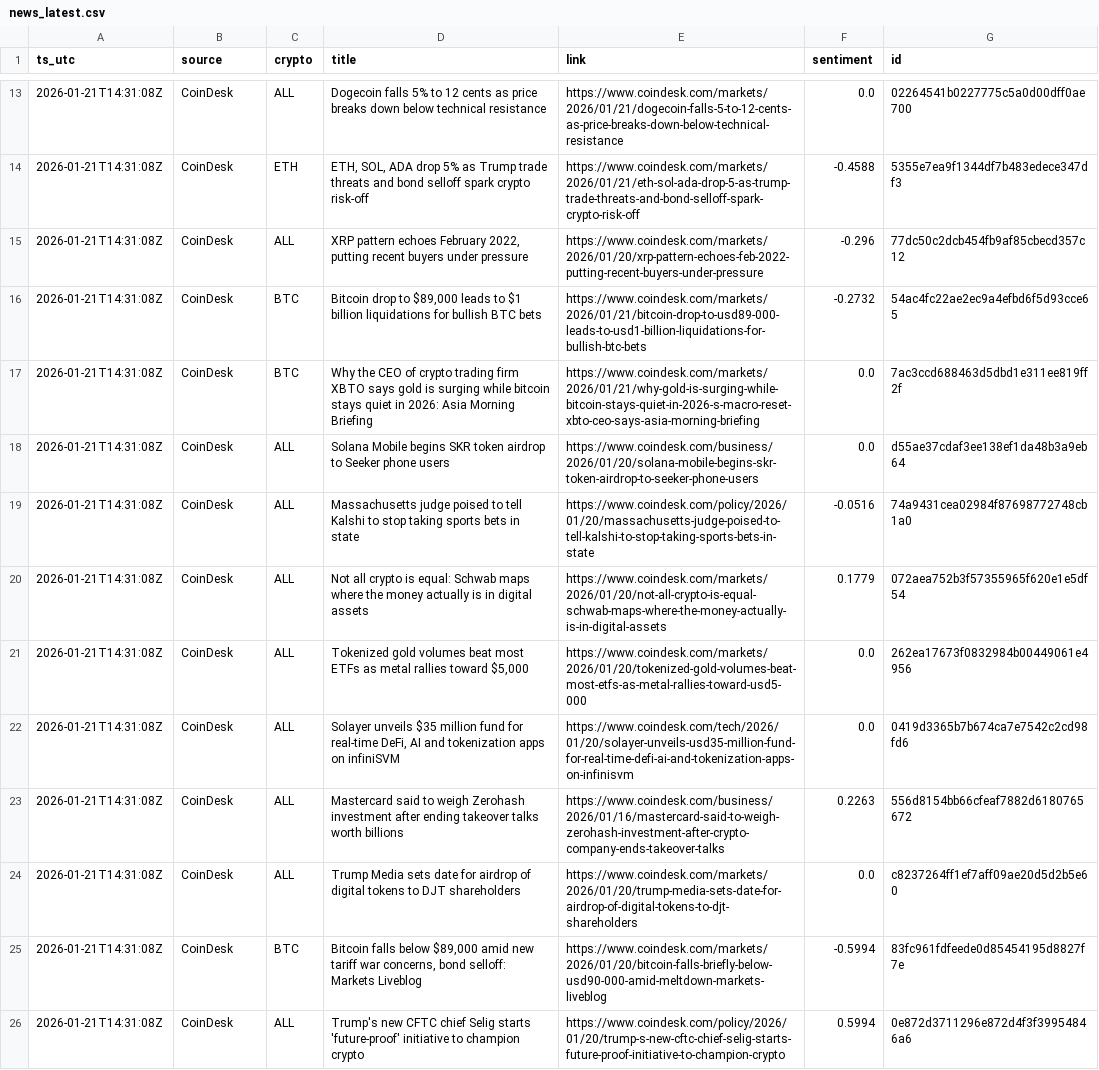
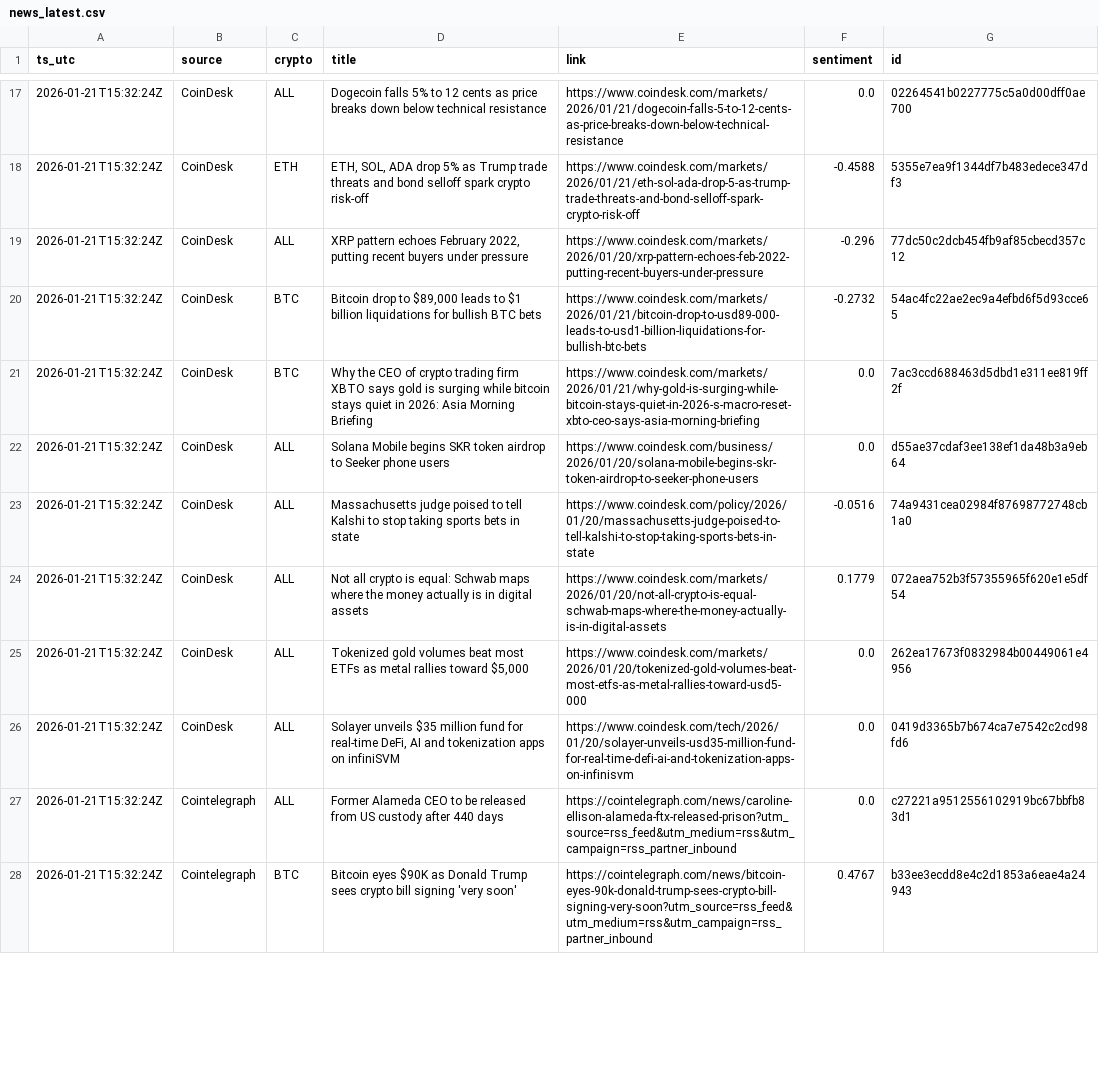
Before and after one commit to gertidokaj/crypto-sentiment-forecasting, a CSV file: data/live/news_latest.csv, drawn as a sheet; only a part is shown, gaps mark what is left out; removed rows and columns are numbered as before the commit, all else as after; the diff covers the shown part only; the diff names each change by its address in the sheet, - before the commit and + after, or states it on an @@ line.

```diff
--- a/data/live/news_latest.csv
+++ b/data/live/news_latest.csv
-A17:A26 (ts_utc): 2026-01-21T14:31:08Z
+A17:A26 (ts_utc): 2026-01-21T15:32:24Z
-row 23: 2026-01-21T14:31:08Z | CoinDesk | ALL | Mastercard said to weigh Zerohash investment after ending takeover talks worth billions | https://www.coindesk.com/business/2026/01/16/mastercard-said-to-weigh-zerohash-investment-after-crypto-company-ends-takeover-talks | 0.2263 | 556d8154bb66cfeaf7882d6180765672
-A27 (ts_utc): 2026-01-21T14:31:08Z
+A27 (ts_utc): 2026-01-21T15:32:24Z
-B27 (source): CoinDesk
+B27 (source): Cointelegraph
-D27 (title): Trump Media sets date for airdrop of digital tokens to DJT shareholders
+D27 (title): Former Alameda CEO to be released from US custody after 440 days
-E27 (link): https://www.coindesk.com/markets/2026/01/20/trump-media-sets-date-for-airdrop-of-digital-tokens-to-djt-shareholders
+E27 (link): https://cointelegraph.com/news/caroline-ellison-alameda-ftx-released-prison?utm_source=rss_feed&utm_medium=rss&utm_campaign=rss_partner_inbound
-G27 (id): c8237264ff1ef7aff09ae20d5d2b5e60
+G27 (id): c27221a9512556102919bc67bbfb83d1
-row 25: 2026-01-21T14:31:08Z | CoinDesk | BTC | Bitcoin falls below $89,000 amid new tariff war concerns, bond selloff: Markets Liveblog | https://www.coindesk.com/markets/2026/01/20/bitcoin-falls-briefly-below-usd90-000-amid-meltdown-markets-liveblog | -0.5994 | 83fc961fdfeede0d85454195d8827f7e
-row 26: 2026-01-21T14:31:08Z | CoinDesk | ALL | Trump's new CFTC chief Selig starts 'future-proof' initiative to champion crypto | https://www.coindesk.com/policy/2026/01/20/trump-s-new-cftc-chief-selig-starts-future-proof-initiative-to-champion-crypto | 0.5994 | 0e872d3711296e872d4f3f39954846a6
+row 28: 2026-01-21T15:32:24Z | Cointelegraph | BTC | Bitcoin eyes $90K as Donald Trump sees crypto bill signing 'very soon' | https://cointelegraph.com/news/bitcoin-eyes-90k-donald-trump-sees-crypto-bill-signing-very-soon?utm_source=rss_feed&utm_medium=rss&utm_campaign=rss_partner_inbound | 0.4767 | b33ee3ecdd8e4c2d1853a6eae4a24943
```
Also changed, not shown: 6 added rows, 4 removed rows and 47 edited cells elsewhere in this file, data/live/features_latest.csv, data/live/market_history.csv, 6 other files.
